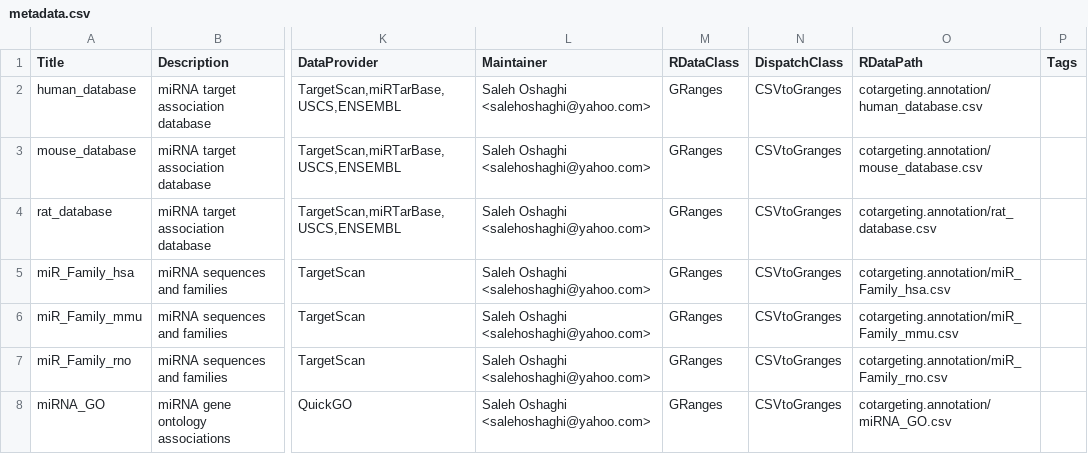
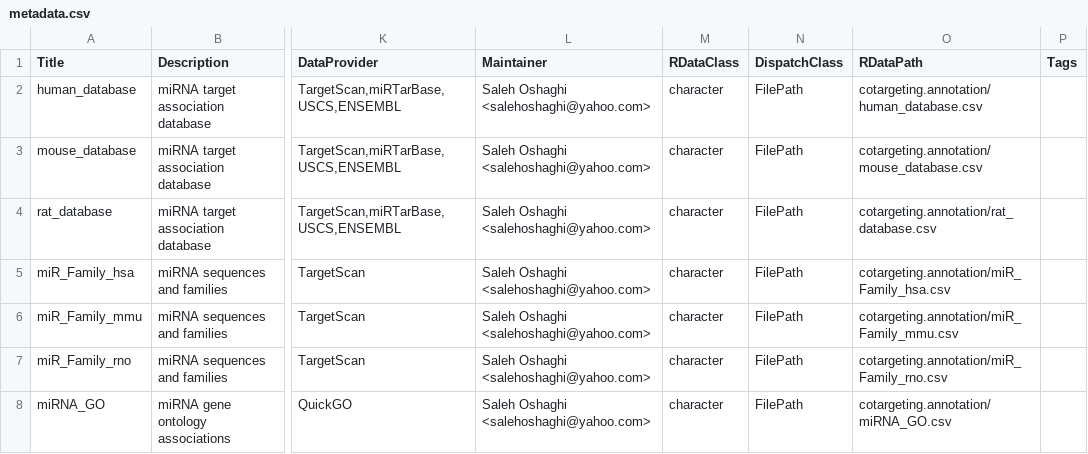
Before and after one commit to mooshagh/cotargeting.annotation, a CSV file: inst/extdata/metadata.csv, drawn as a sheet; only a part is shown, gaps mark what is left out; the diff names each change by its address in the sheet, - before the commit and + after, or states it on an @@ line.

Commit message:
Update metadata.csv

```diff
--- a/inst/extdata/metadata.csv
+++ b/inst/extdata/metadata.csv
-M2:M8 (RDataClass): GRanges
+M2:M8 (RDataClass): character
-N2:N8 (DispatchClass): CSVtoGranges
+N2:N8 (DispatchClass): FilePath
```
